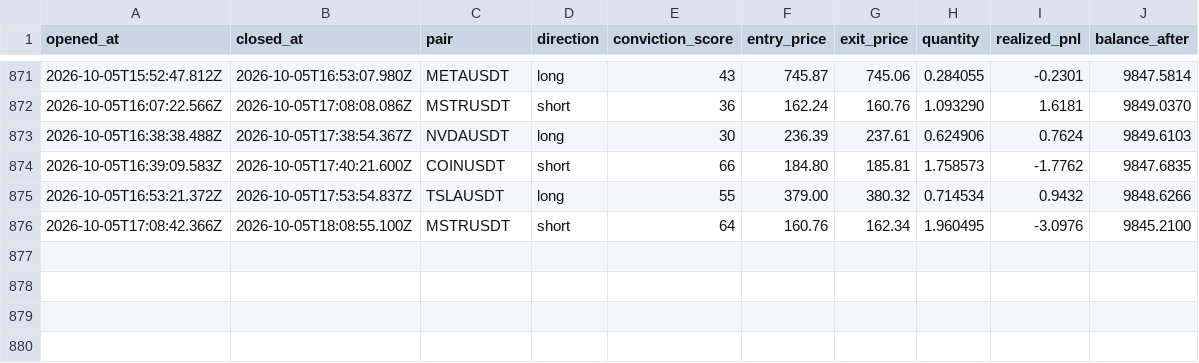
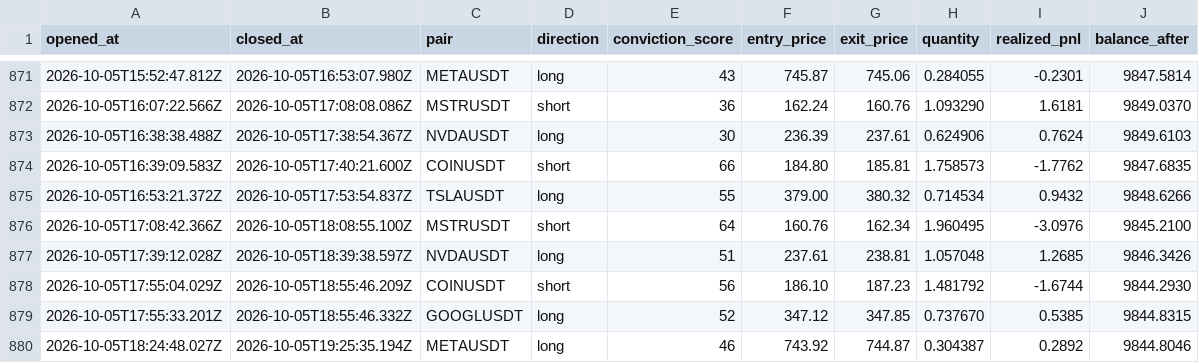
Before and after one commit to wisdomkings001/diagnos, a CSV file: agent/data/closed_trades.csv, drawn as a sheet; only a part is shown, gaps mark what is left out; the diff names each change by its address in the sheet, - before the commit and + after, or states it on an @@ line.

Commit message:
Diagnos P&L sync — 2026-10-05T19:39:38.988Z

```diff
--- a/agent/data/closed_trades.csv
+++ b/agent/data/closed_trades.csv
+row 877: 2026-10-05T17:39:12.028Z | 2026-10-05T18:39:38.597Z | NVDAUSDT | long | 51 | 237.61 | 238.81 | 1.057048 | 1.2685 | 9846.3426
+row 878: 2026-10-05T17:55:04.029Z | 2026-10-05T18:55:46.209Z | COINUSDT | short | 56 | 186.10 | 187.23 | 1.481792 | -1.6744 | 9844.2930
+row 879: 2026-10-05T17:55:33.201Z | 2026-10-05T18:55:46.332Z | GOOGLUSDT | long | 52 | 347.12 | 347.85 | 0.737670 | 0.5385 | 9844.8315
+row 880: 2026-10-05T18:24:48.027Z | 2026-10-05T19:25:35.194Z | METAUSDT | long | 46 | 743.92 | 744.87 | 0.304387 | 0.2892 | 9844.8046
```
